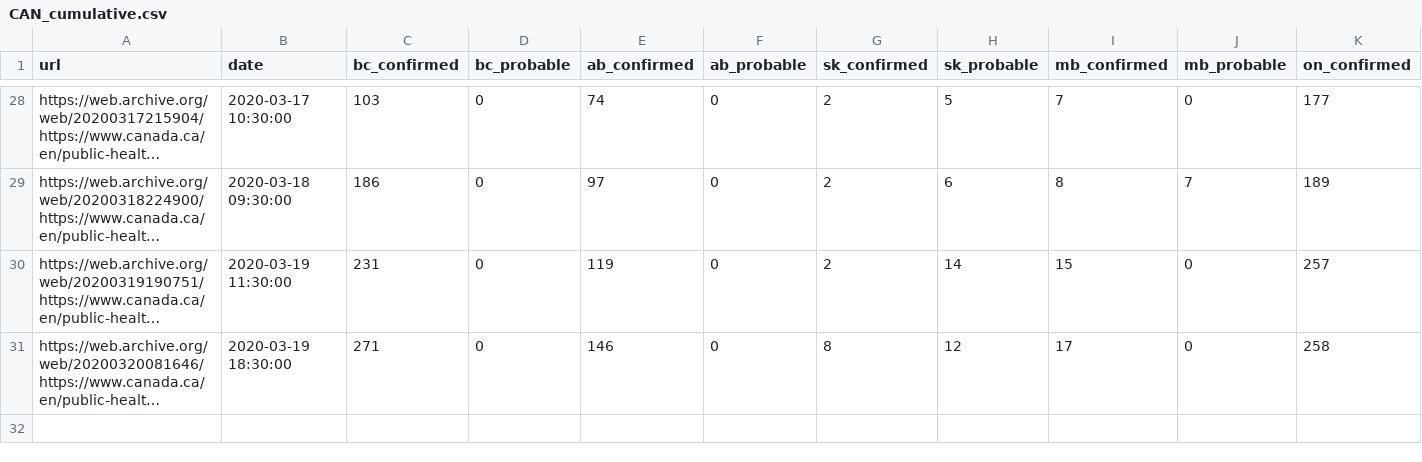
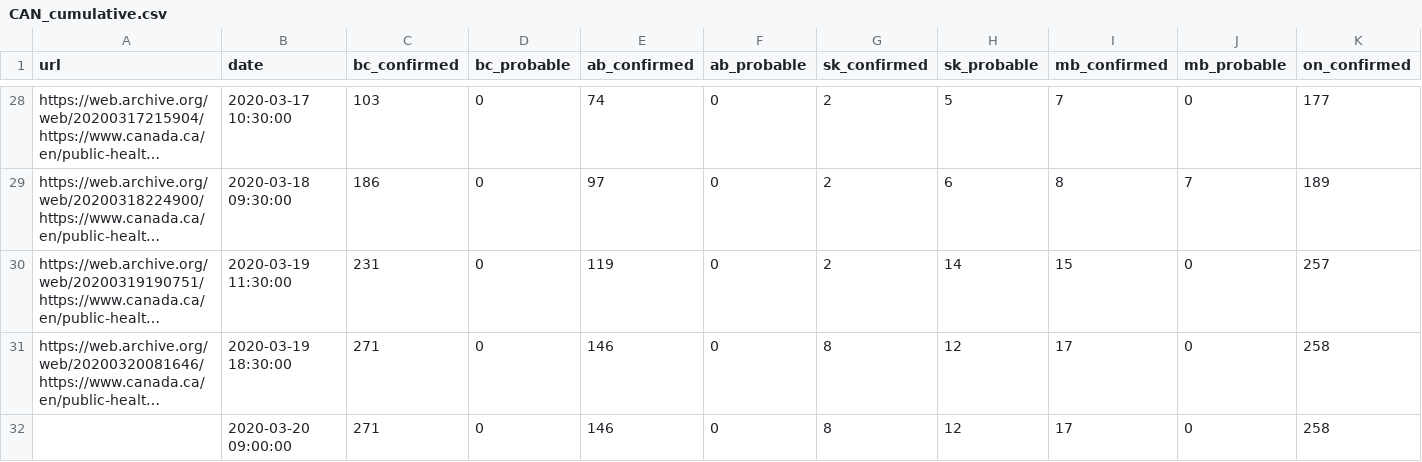
Before and after one commit to eebrown/data2019nCoV, a CSV file: data-raw/CAN_cumulative.csv, drawn as a sheet; only a part is shown, gaps mark what is left out; long unchanged cells end in …; rows hold the shown columns only; the diff names each change by its address in the sheet, - before the commit and + after, or states it on an @@ line.

```diff
--- a/data-raw/CAN_cumulative.csv
+++ b/data-raw/CAN_cumulative.csv
+row 32:  | 2020-03-20 09:00:00 | 271 | 0 | 146 | 0 | 8 | 12 | 17 | 0 | 258
```
Also changed, not shown: data-raw/ON_cumulative.csv, 3 other files.
